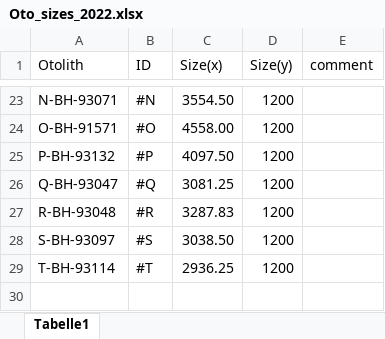
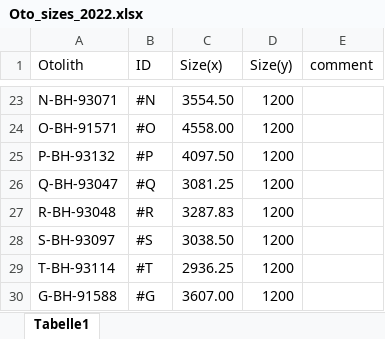
Before and after one commit to Traveller-2909/Otolith_data_prep, an Excel workbook: Oto_sizes_2022.xlsx, sheet Tabelle1, drawn as a sheet; only a part is shown, gaps mark what is left out; values as stored, in another font and other column widths than the file's, no borders; the diff names each change by its address in the sheet, - before the commit and + after, or states it on an @@ line.

```diff
--- a/Oto_sizes_2022.xlsx (sheet Tabelle1)
+++ b/Oto_sizes_2022.xlsx (sheet Tabelle1)
+row 30: G-BH-91588 | #G | 3607.00 | 1200
```
Also changed, not shown: Sample_2022/Oto_2022_SIMS-core.xlsx, Sample_2022/Oto_2022_SIMS_raw.xlsx, 10 other files.
